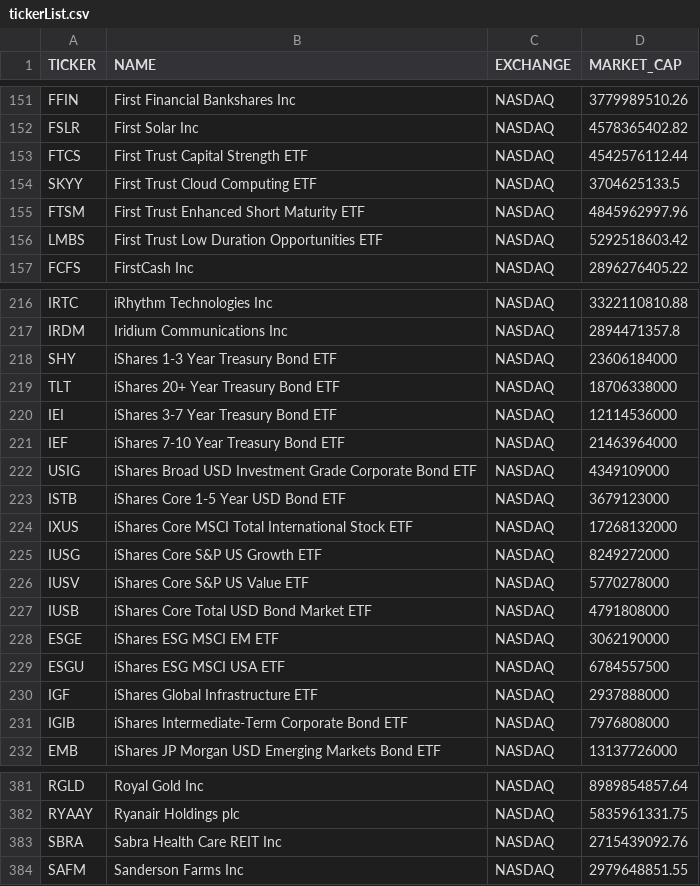
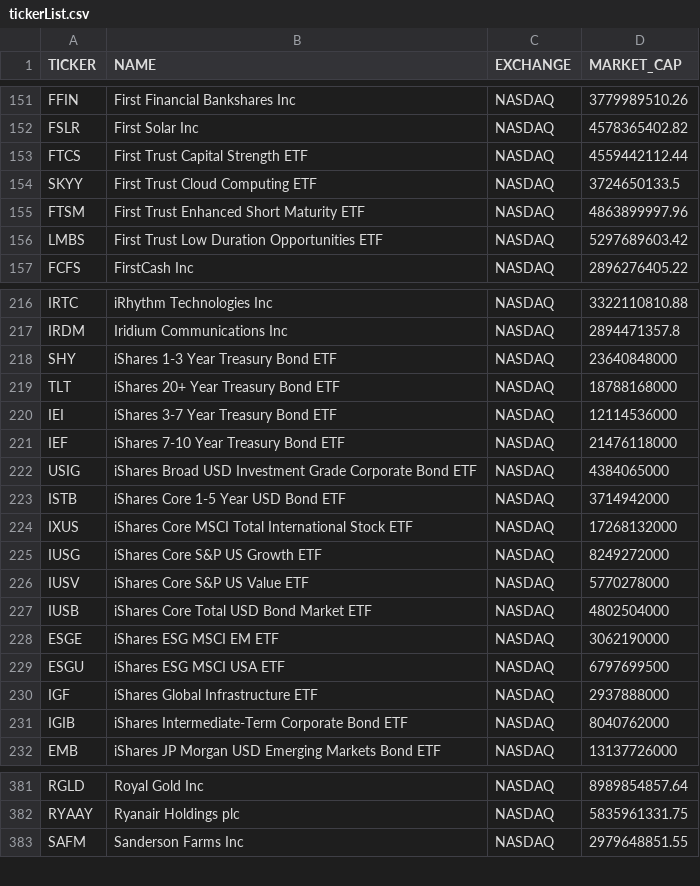
Before and after one commit to elin1231/castle_from_the_ground, a CSV file: output/tickerList.csv, drawn as a sheet; only a part is shown, gaps mark what is left out; the diff covers the shown part only.

```diff
--- a/output/tickerList.csv
+++ b/output/tickerList.csv
@@ -152,6 +152,6 @@ FFIN,First Financial Bankshares Inc,NASDAQ,3779989510.26
 FSLR,First Solar Inc,NASDAQ,4578365402.82
-FTCS,First Trust Capital Strength ETF,NASDAQ,4542576112.44
-SKYY,First Trust Cloud Computing ETF,NASDAQ,3704625133.5
-FTSM,First Trust Enhanced Short Maturity ETF,NASDAQ,4845962997.96
-LMBS,First Trust Low Duration Opportunities ETF,NASDAQ,5292518603.42
+FTCS,First Trust Capital Strength ETF,NASDAQ,4559442112.44
+SKYY,First Trust Cloud Computing ETF,NASDAQ,3724650133.5
+FTSM,First Trust Enhanced Short Maturity ETF,NASDAQ,4863899997.96
+LMBS,First Trust Low Duration Opportunities ETF,NASDAQ,5297689603.42
 FCFS,FirstCash Inc,NASDAQ,2896276405.22
@@ -217,8 +217,8 @@ IRTC,iRhythm Technologies Inc,NASDAQ,3322110810.88
 IRDM,Iridium Communications Inc,NASDAQ,2894471357.8
-SHY,iShares 1-3 Year Treasury Bond ETF,NASDAQ,23606184000
-TLT,iShares 20+ Year Treasury Bond ETF,NASDAQ,18706338000
+SHY,iShares 1-3 Year Treasury Bond ETF,NASDAQ,23640848000
+TLT,iShares 20+ Year Treasury Bond ETF,NASDAQ,18788168000
 IEI,iShares 3-7 Year Treasury Bond ETF,NASDAQ,12114536000
-IEF,iShares 7-10 Year Treasury Bond ETF,NASDAQ,21463964000
-USIG,iShares Broad USD Investment Grade Corporate Bond ETF,NASDAQ,4349109000
-ISTB,iShares Core 1-5 Year USD Bond ETF,NASDAQ,3679123000
+IEF,iShares 7-10 Year Treasury Bond ETF,NASDAQ,21476118000
+USIG,iShares Broad USD Investment Grade Corporate Bond ETF,NASDAQ,4384065000
+ISTB,iShares Core 1-5 Year USD Bond ETF,NASDAQ,3714942000
 IXUS,iShares Core MSCI Total International Stock ETF,NASDAQ,17268132000
@@ -226,7 +226,7 @@ IUSG,iShares Core S&P US Growth ETF,NASDAQ,8249272000
 IUSV,iShares Core S&P US Value ETF,NASDAQ,5770278000
-IUSB,iShares Core Total USD Bond Market ETF,NASDAQ,4791808000
+IUSB,iShares Core Total USD Bond Market ETF,NASDAQ,4802504000
 ESGE,iShares ESG MSCI EM ETF,NASDAQ,3062190000
-ESGU,iShares ESG MSCI USA ETF,NASDAQ,6784557500
+ESGU,iShares ESG MSCI USA ETF,NASDAQ,6797699500
 IGF,iShares Global Infrastructure ETF,NASDAQ,2937888000
-IGIB,iShares Intermediate-Term Corporate Bond ETF,NASDAQ,7976808000
+IGIB,iShares Intermediate-Term Corporate Bond ETF,NASDAQ,8040762000
 EMB,iShares JP Morgan USD Emerging Markets Bond ETF,NASDAQ,13137726000
@@ -382,3 +382,2 @@ RGLD,Royal Gold Inc,NASDAQ,8989854857.64
 RYAAY,Ryanair Holdings plc,NASDAQ,5835961331.75
-SBRA,Sabra Health Care REIT Inc,NASDAQ,2715439092.76
 SAFM,Sanderson Farms Inc,NASDAQ,2979648851.55
```
Also changed, not shown: 37 edited cells elsewhere in this file, 5 other files.
